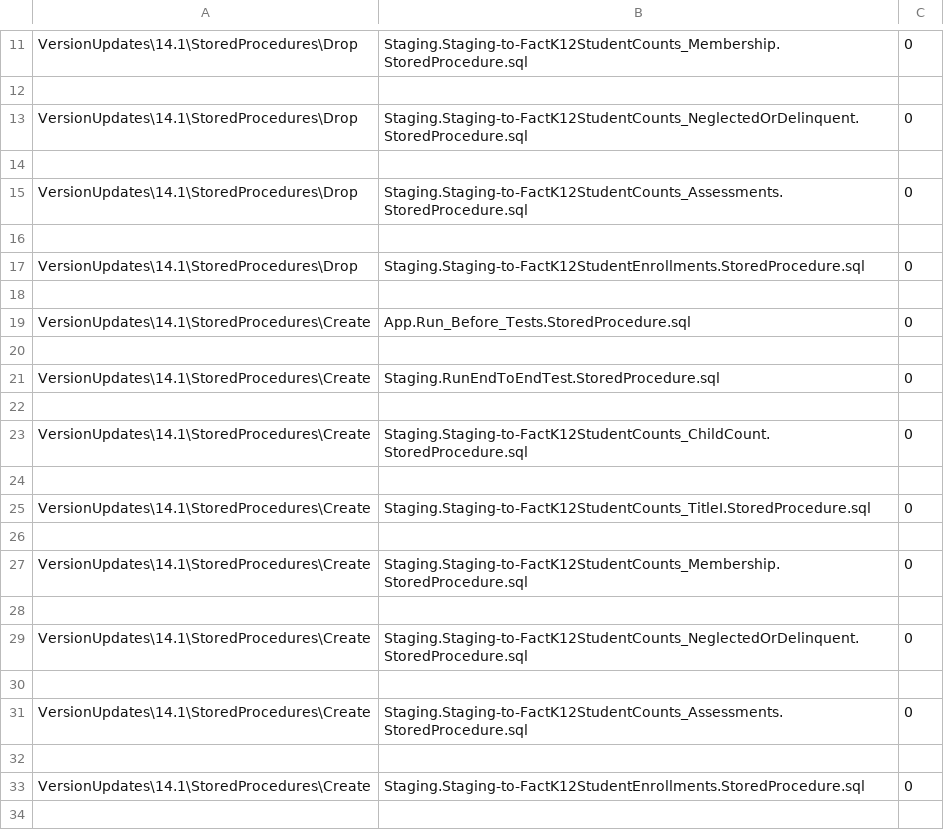
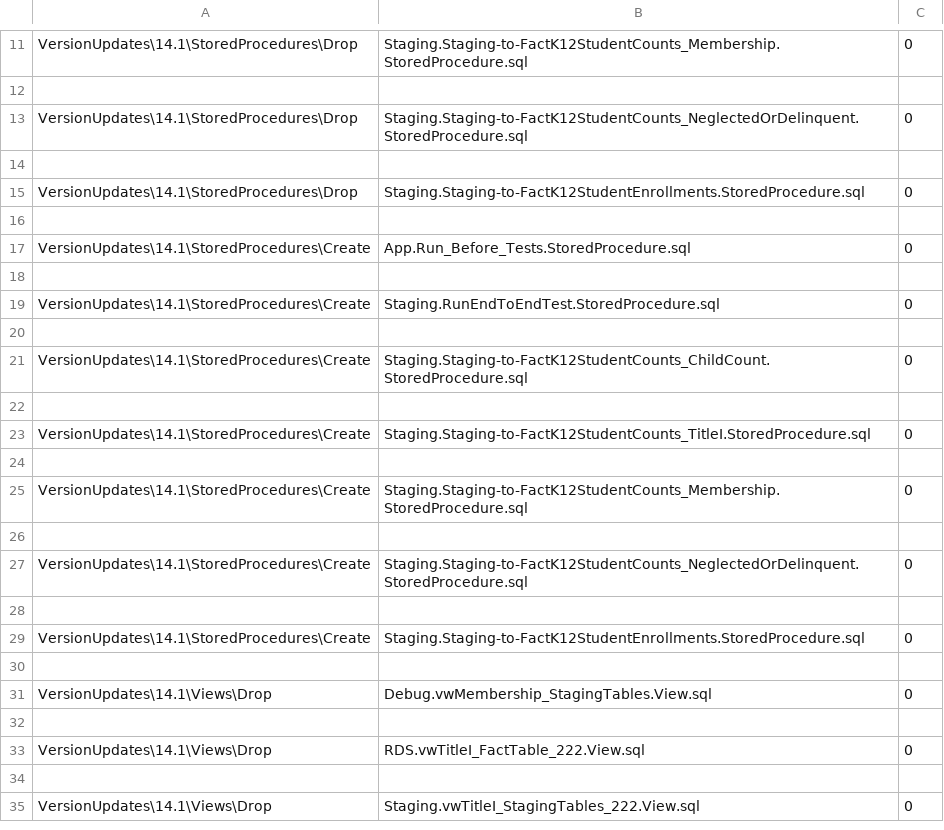
Before and after one commit to CEDS-Collaborative-Exchange/Generate, a CSV file: generate.web/DatabaseScripts/VersionUpdates/14.1/VersionScripts.csv, drawn as a sheet; only a part is shown, gaps mark what is left out; the shorter side is filled out with more unchanged rows; the diff names each change by its address in the sheet, - before the commit and + after, or states it on an @@ line.

```diff
--- a/generate.web/DatabaseScripts/VersionUpdates/14.1/VersionScripts.csv
+++ b/generate.web/DatabaseScripts/VersionUpdates/14.1/VersionScripts.csv
-row 15: VersionUpdates\14.1\StoredProcedures\Drop | Staging.Staging-to-FactK12StudentCounts_Assessments.StoredProcedure.sql | 0
-row 16: (empty)
-row 30: (empty)
-row 31: VersionUpdates\14.1\StoredProcedures\Create | Staging.Staging-to-FactK12StudentCounts_Assessments.StoredProcedure.sql | 0
```
Also changed, not shown: 4 other files.
